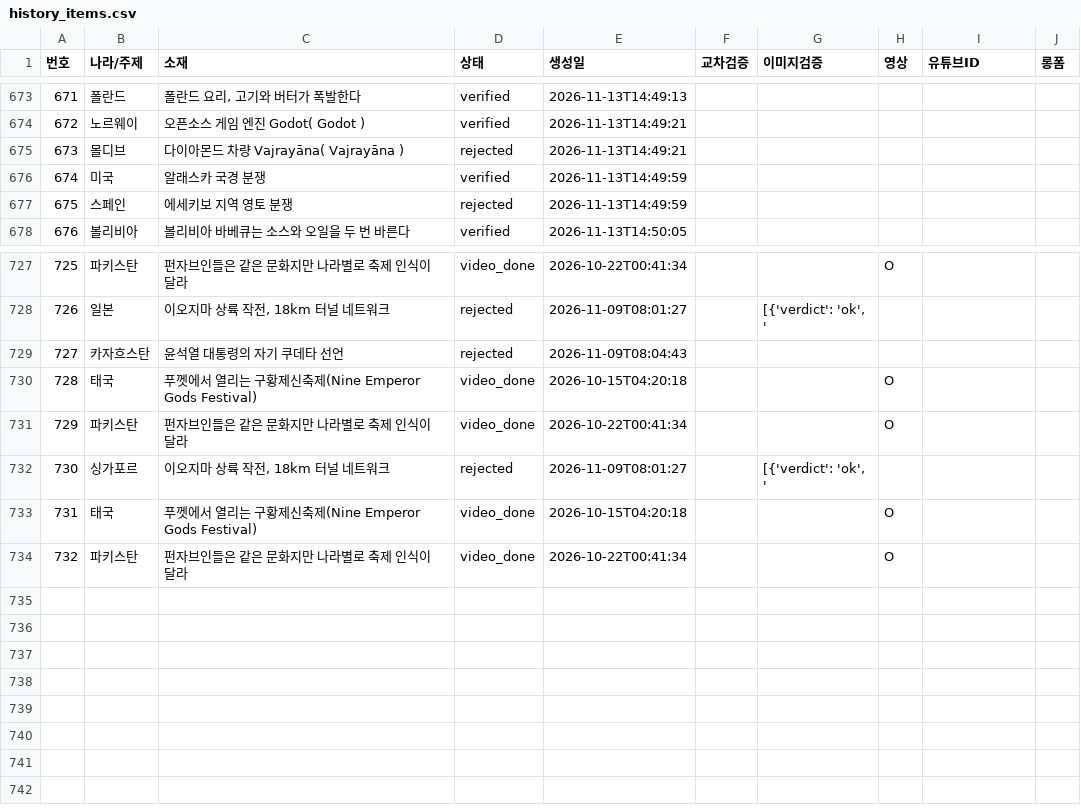
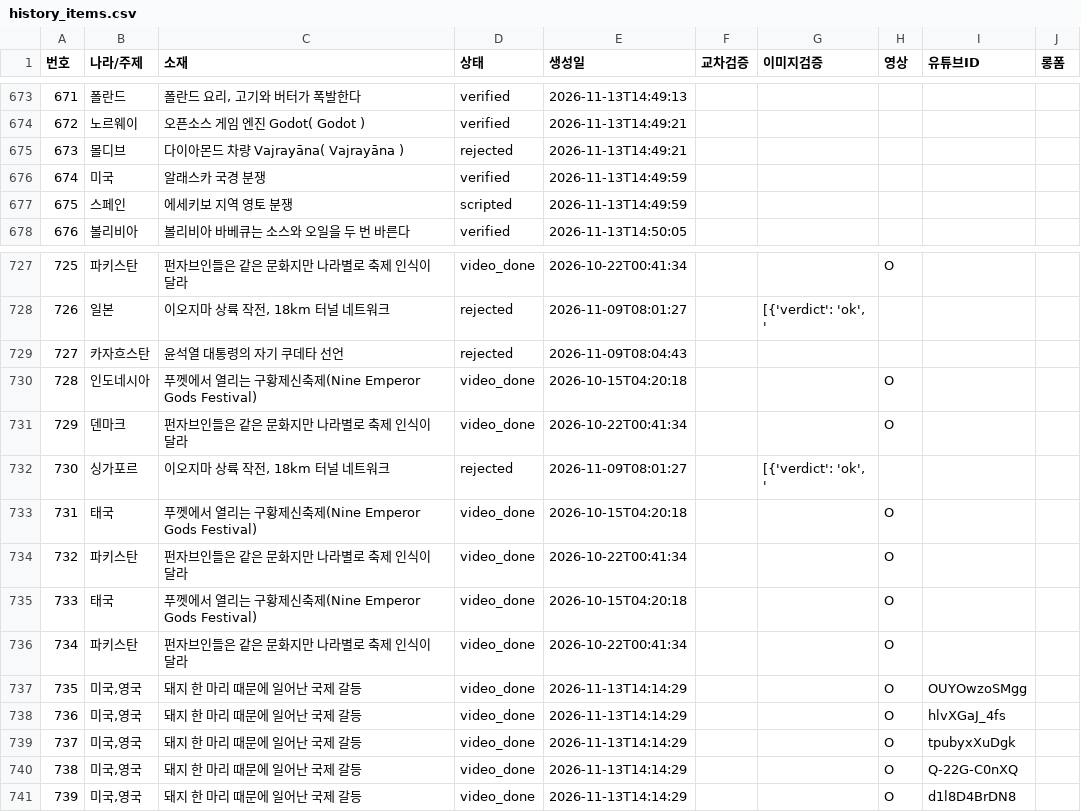
Before and after one commit to gonmau/shorts, a CSV file: history_items.csv, drawn as a sheet; only a part is shown, gaps mark what is left out.

Commit message:
chore: update history_items.csv from PC

```diff
--- a/history_items.csv
+++ b/history_items.csv
@@ -676,3 +676,3 @@
 674,미국,알래스카 국경 분쟁,verified,2026-11-13T14:49:59,,,,,
-675,스페인,에세키보 지역 영토 분쟁,rejected,2026-11-13T14:49:59,,,,,
+675,스페인,에세키보 지역 영토 분쟁,scripted,2026-11-13T14:49:59,,,,,
 676,볼리비아,볼리비아 바베큐는 소스와 오일을 두 번 바른다,verified,2026-11-13T14:50:05,,,,,
@@ -729,4 +729,4 @@
 727,카자흐스탄,윤석열 대통령의 자기 쿠데타 선언,rejected,2026-11-09T08:04:43,,,,,
-728,태국,푸껫에서 열리는 구황제신축제(Nine Emperor Gods Festival),video_done,2026-10-15T04:20:18,,,O,,
-729,파키스탄,펀자브인들은 같은 문화지만 나라별로 축제 인식이 달라,video_done,2026-10-22T00:41:34,,,O,,
+728,인도네시아,푸껫에서 열리는 구황제신축제(Nine Emperor Gods Festival),video_done,2026-10-15T04:20:18,,,O,,
+729,덴마크,펀자브인들은 같은 문화지만 나라별로 축제 인식이 달라,video_done,2026-10-22T00:41:34,,,O,,
 730,싱가포르,"이오지마 상륙 작전, 18km 터널 네트워크",rejected,2026-11-09T08:01:27,,"[{'verdict': 'ok', '",,,
@@ -734 +734,8 @@
 732,파키스탄,펀자브인들은 같은 문화지만 나라별로 축제 인식이 달라,video_done,2026-10-22T00:41:34,,,O,,
+733,태국,푸껫에서 열리는 구황제신축제(Nine Emperor Gods Festival),video_done,2026-10-15T04:20:18,,,O,,
+734,파키스탄,펀자브인들은 같은 문화지만 나라별로 축제 인식이 달라,video_done,2026-10-22T00:41:34,,,O,,
+735,"미국,영국",돼지 한 마리 때문에 일어난 국제 갈등,video_done,2026-11-13T14:14:29,,,O,OUYOwzoSMgg,
+736,"미국,영국",돼지 한 마리 때문에 일어난 국제 갈등,video_done,2026-11-13T14:14:29,,,O,hlvXGaJ_4fs,
+737,"미국,영국",돼지 한 마리 때문에 일어난 국제 갈등,video_done,2026-11-13T14:14:29,,,O,tpubyxXuDgk,
+738,"미국,영국",돼지 한 마리 때문에 일어난 국제 갈등,video_done,2026-11-13T14:14:29,,,O,Q-22G-C0nXQ,
+739,"미국,영국",돼지 한 마리 때문에 일어난 국제 갈등,video_done,2026-11-13T14:14:29,,,O,d1l8D4BrDN8,
```
